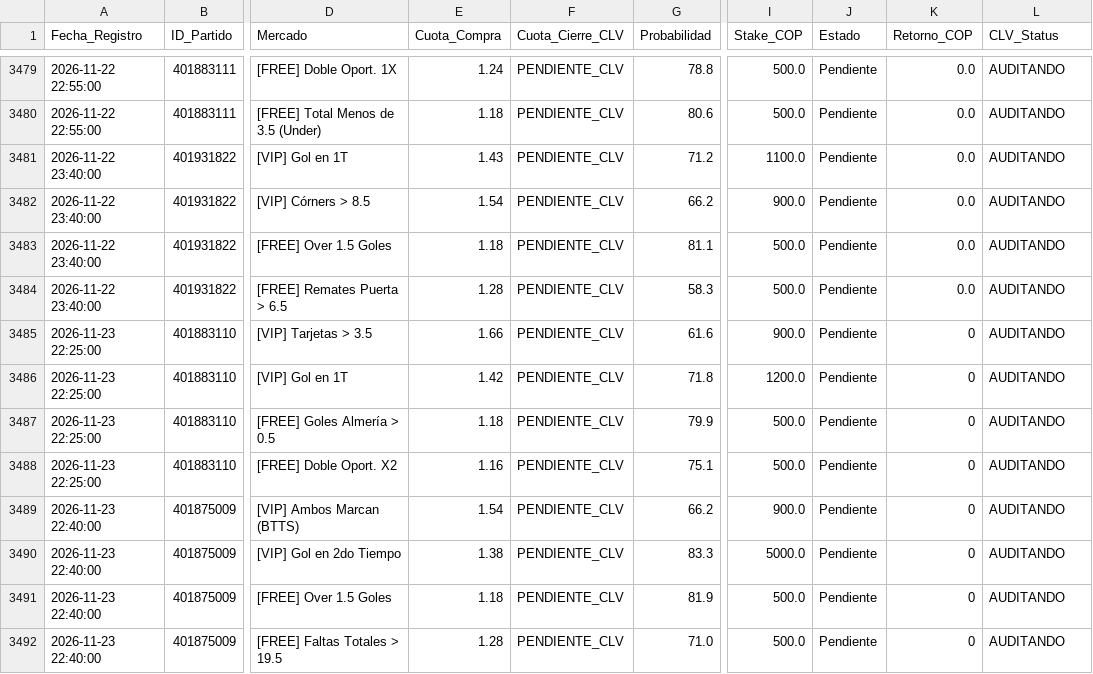
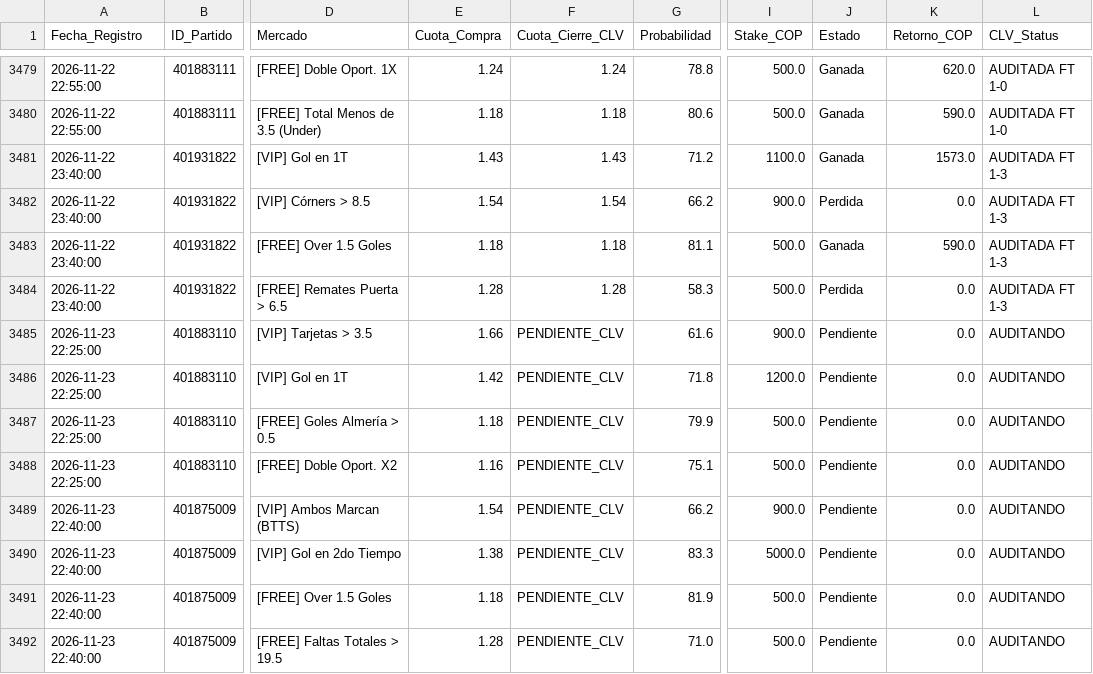
Before and after one commit to quantbetanalitica/quantbet22, a CSV file: auditoria_apuestas.csv, drawn as a sheet; only a part is shown, gaps mark what is left out; the diff covers the shown part only; the diff names each change by its address in the sheet, - before the commit and + after, or states it on an @@ line.

```diff
--- a/auditoria_apuestas.csv
+++ b/auditoria_apuestas.csv
-F3479 (Cuota_Cierre_CLV): PENDIENTE_CLV
+F3479 (Cuota_Cierre_CLV): 1.24
-J3479:J3481 (Estado): Pendiente
+J3479:J3481 (Estado): Ganada
-K3479 (Retorno_COP): 0.0
+K3479 (Retorno_COP): 620.0
-L3479:L3480 (CLV_Status): AUDITANDO
+L3479:L3480 (CLV_Status): AUDITADA FT 1-0
-F3480 (Cuota_Cierre_CLV): PENDIENTE_CLV
+F3480 (Cuota_Cierre_CLV): 1.18
-K3480 (Retorno_COP): 0.0
+K3480 (Retorno_COP): 590.0
-F3481 (Cuota_Cierre_CLV): PENDIENTE_CLV
+F3481 (Cuota_Cierre_CLV): 1.43
-K3481 (Retorno_COP): 0.0
+K3481 (Retorno_COP): 1573.0
-L3481:L3484 (CLV_Status): AUDITANDO
+L3481:L3484 (CLV_Status): AUDITADA FT 1-3
-F3482 (Cuota_Cierre_CLV): PENDIENTE_CLV
+F3482 (Cuota_Cierre_CLV): 1.54
-J3482 (Estado): Pendiente
+J3482 (Estado): Perdida
-F3483 (Cuota_Cierre_CLV): PENDIENTE_CLV
+F3483 (Cuota_Cierre_CLV): 1.18
-J3483 (Estado): Pendiente
+J3483 (Estado): Ganada
-K3483 (Retorno_COP): 0.0
+K3483 (Retorno_COP): 590.0
-F3484 (Cuota_Cierre_CLV): PENDIENTE_CLV
+F3484 (Cuota_Cierre_CLV): 1.28
-J3484 (Estado): Pendiente
+J3484 (Estado): Perdida
-K3485:K3492 (Retorno_COP): 0
+K3485:K3492 (Retorno_COP): 0.0
```
Also changed, not shown: 83 edited cells elsewhere in this file, 3 other files.
